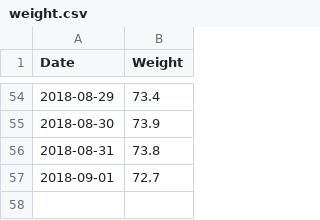
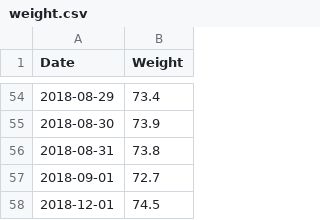
Before and after one commit to AdamLevy123/plotly, a CSV file: weight.csv, drawn as a sheet; only a part is shown, gaps mark what is left out.

Commit message:
updated

```diff
--- a/weight.csv
+++ b/weight.csv
@@ -57 +57,2 @@ Date,Weight
 2018-09-01,72.7
+2018-12-01,74.5
```
